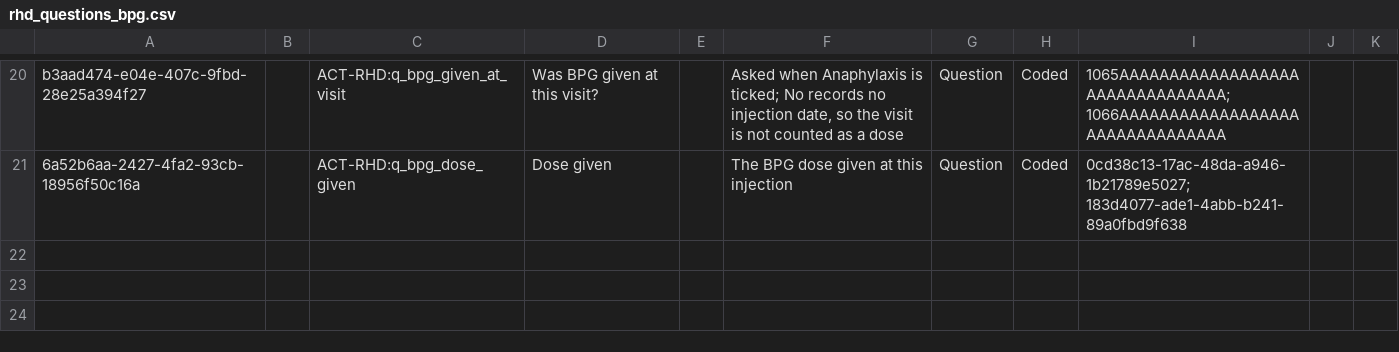
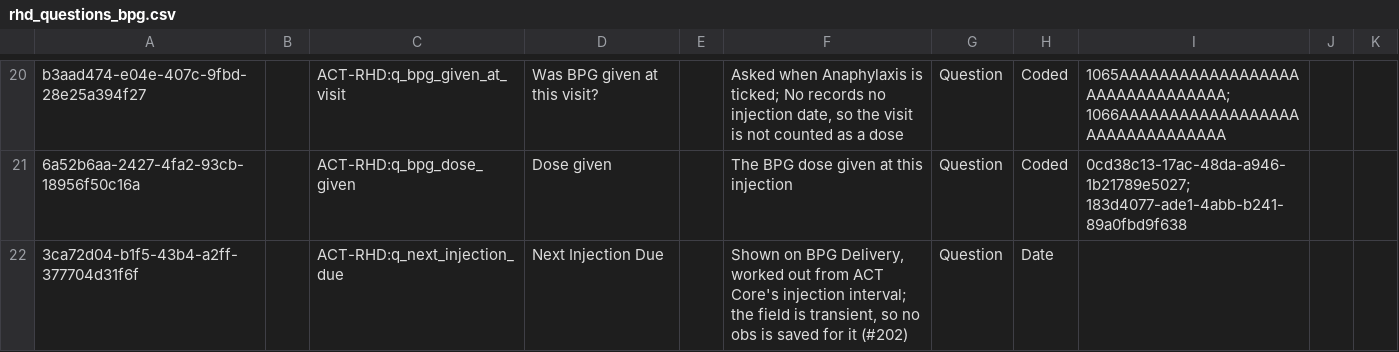
Before and after one commit to HerbertYiga/openmrs-distro-referenceapplication, a CSV file: distro/configuration/concepts/rhd_questions_bpg.csv, drawn as a sheet; only a part is shown, gaps mark what is left out.

Commit message:
(feat) BPG Delivery's Facility defaults to the session location, and the form shows the next injection due (#202) (#244)

```diff
--- a/distro/configuration/concepts/rhd_questions_bpg.csv
+++ b/distro/configuration/concepts/rhd_questions_bpg.csv
@@ -21 +21,2 @@ b3aad474-e04e-407c-9fbd-28e25a394f27,,ACT-RHD:q_bpg_given_at_visit,Was BPG given
 6a52b6aa-2427-4fa2-93cb-18956f50c16a,,ACT-RHD:q_bpg_dose_given,Dose given,,"The BPG dose given at this injection",Question,Coded,0cd38c13-17ac-48da-a946-1b21789e5027; 183d4077-ade1-4abb-b241-89a0fbd9f638,,
+3ca72d04-b1f5-43b4-a2ff-377704d31f6f,,ACT-RHD:q_next_injection_due,Next Injection Due,,"Shown on BPG Delivery, worked out from ACT Core's injection interval; the field is transient, so no obs is saved for it (#202)",Question,Date,,,
```
Also changed, not shown: 1 other file.
